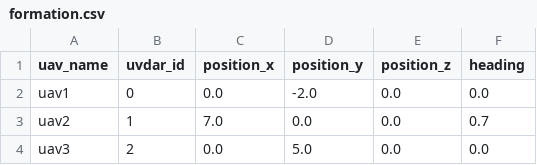
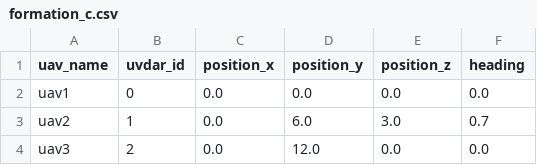
Before and after one commit to ctu-mrs/difec-ron, a CSV file: tmux_scripts/three_drone_experiment/custom_configs/formation_c.csv (was config/formation.csv), drawn as a sheet.

Commit message:
Adding formation files

```diff
--- a/config/formation.csv
+++ b/tmux_scripts/three_drone_experiment/custom_configs/formation_c.csv
@@ -1,4 +1,4 @@
 uav_name, uvdar_id, position_x, position_y, position_z, heading
-uav1,     0,        0.0,        -2.0,        0.0,        0.0
-uav2,     1,        7.0,        0.0,        0.0,        0.7
-uav3,     2,        0.0,        5.0,        0.0,        0.0
+uav1,     0,        0.0,        0.0,        0.0,        0.0
+uav2,     1,        0.0,        6.0,        3.0,        0.7
+uav3,     2,        0.0,        12.0,        0.0,        0.0
```
Also changed, not shown: 3 other files.
